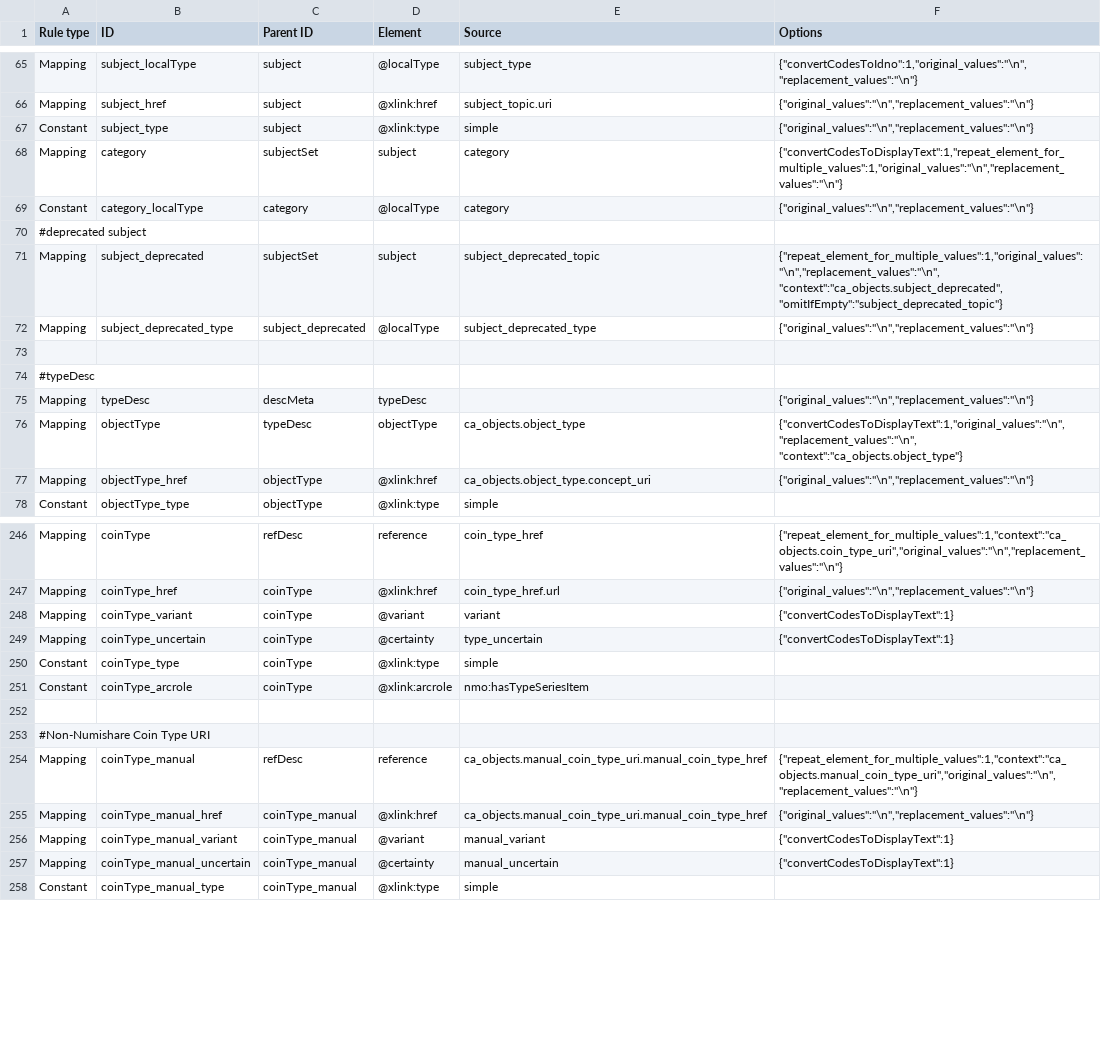
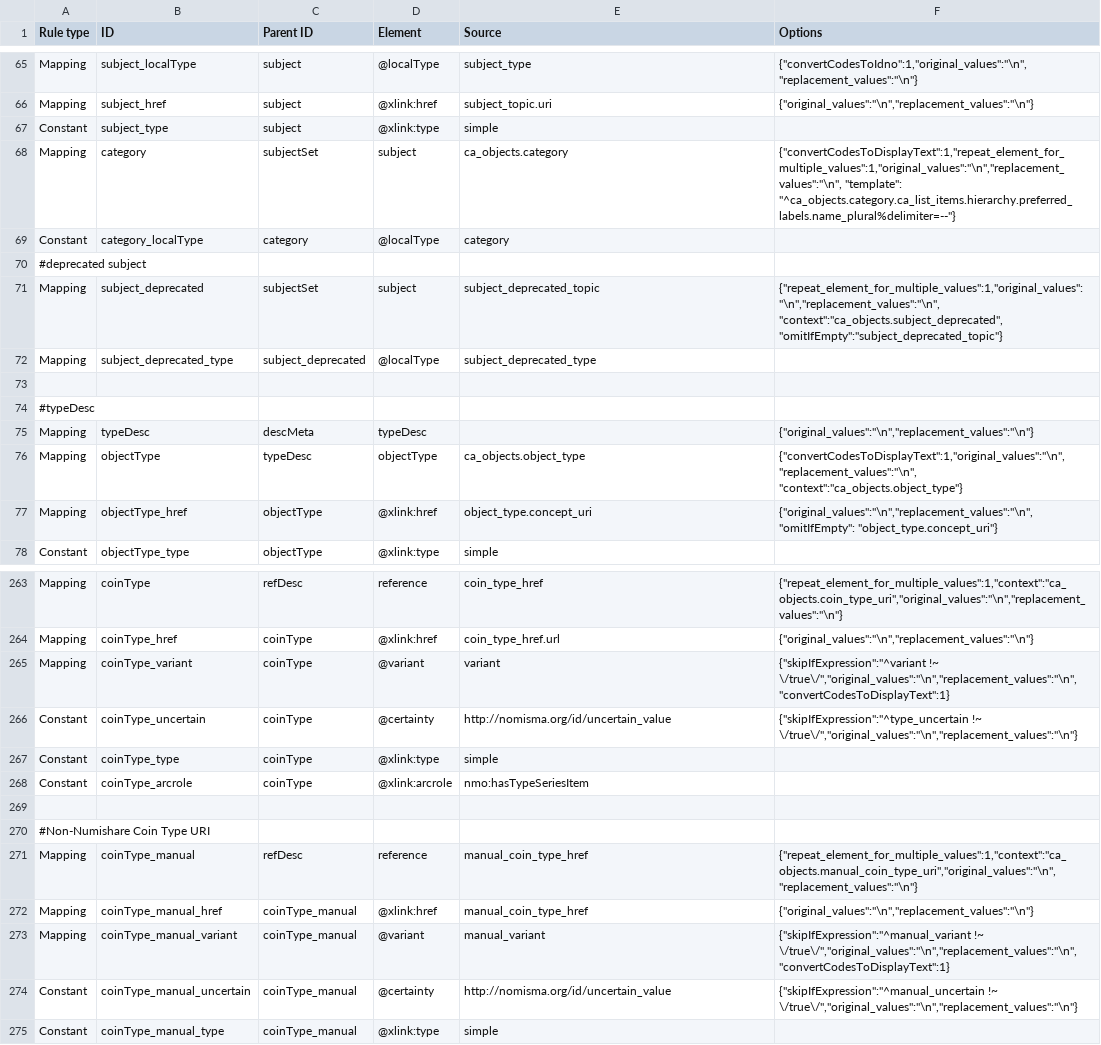
Before and after one commit to AmericanNumismaticSociety/ca-tools, a CSV file: exporters/NUDS_mappings.csv, drawn as a sheet; only a part is shown, gaps mark what is left out; the diff covers the shown part only.

Commit message:
cleaned up boolean flags for variant and certainty, implemented hierarchy category, miscellaneous URI fixes

```diff
--- a/exporters/NUDS_mappings.csv
+++ b/exporters/NUDS_mappings.csv
@@ -66,8 +66,8 @@
 "Mapping","subject_href","subject","@xlink:href","subject_topic.uri","{""original_values"":""\n"",""replacement_values"":""\n""}"
-"Constant","subject_type","subject","@xlink:type","simple","{""original_values"":""\n"",""replacement_values"":""\n""}"
-"Mapping","category","subjectSet","subject","category","{""convertCodesToDisplayText"":1,""repeat_element_for_multiple_values"":1,""original_values"":""\n"",""replacement_values"":""\n""}"
-"Constant","category_localType","category","@localType","category","{""original_values"":""\n"",""replacement_values"":""\n""}"
+"Constant","subject_type","subject","@xlink:type","simple",
+"Mapping","category","subjectSet","subject","ca_objects.category","{""convertCodesToDisplayText"":1,""repeat_element_for_multiple_values"":1,""original_values"":""\n"",""replacement_values"":""\n"",  ""template"": ""^ca_objects.category.ca_list_items.hierarchy.preferred_labels.name_plural%delimiter=--""}"
+"Constant","category_localType","category","@localType","category",
 "#deprecated subject",,,,,
 "Mapping","subject_deprecated","subjectSet","subject","subject_deprecated_topic","{""repeat_element_for_multiple_values"":1,""original_values"":""\n"",""replacement_values"":""\n"", ""context"":""ca_objects.subject_deprecated"", ""omitIfEmpty"":""subject_deprecated_topic""}"
-"Mapping","subject_deprecated_type","subject_deprecated","@localType","subject_deprecated_type","{""original_values"":""\n"",""replacement_values"":""\n""}"
+"Mapping","subject_deprecated_type","subject_deprecated","@localType","subject_deprecated_type",
 ,,,,,
@@ -76,3 +76,3 @@
 "Mapping","objectType","typeDesc","objectType","ca_objects.object_type","{""convertCodesToDisplayText"":1,""original_values"":""\n"",""replacement_values"":""\n"", ""context"":""ca_objects.object_type""}"
-"Mapping","objectType_href","objectType","@xlink:href","ca_objects.object_type.concept_uri","{""original_values"":""\n"",""replacement_values"":""\n""}"
+"Mapping","objectType_href","objectType","@xlink:href","object_type.concept_uri","{""original_values"":""\n"",""replacement_values"":""\n"", ""omitIfEmpty"": ""object_type.concept_uri""}"
 "Constant","objectType_type","objectType","@xlink:type","simple",
@@ -247,4 +264,4 @@
 "Mapping","coinType_href","coinType","@xlink:href","coin_type_href.url","{""original_values"":""\n"",""replacement_values"":""\n""}"
-"Mapping","coinType_variant","coinType","@variant","variant","{""convertCodesToDisplayText"":1}"
-"Mapping","coinType_uncertain","coinType","@certainty","type_uncertain","{""convertCodesToDisplayText"":1}"
+"Mapping","coinType_variant","coinType","@variant","variant","{""skipIfExpression"":""^variant !~ \/true\/"",""original_values"":""\n"",""replacement_values"":""\n"", ""convertCodesToDisplayText"":1}"
+"Constant","coinType_uncertain","coinType","@certainty","http://nomisma.org/id/uncertain_value","{""skipIfExpression"":""^type_uncertain !~ \/true\/"",""original_values"":""\n"",""replacement_values"":""\n""}"
 "Constant","coinType_type","coinType","@xlink:type","simple",
@@ -253,6 +270,6 @@
 "#Non-Numishare Coin Type URI",,,,,
-"Mapping","coinType_manual","refDesc","reference","ca_objects.manual_coin_type_uri.manual_coin_type_href","{""repeat_element_for_multiple_values"":1,""context"":""ca_objects.manual_coin_type_uri"",""original_values"":""\n"",""replacement_values"":""\n""}"
-"Mapping","coinType_manual_href","coinType_manual","@xlink:href","ca_objects.manual_coin_type_uri.manual_coin_type_href","{""original_values"":""\n"",""replacement_values"":""\n""}"
-"Mapping","coinType_manual_variant","coinType_manual","@variant","manual_variant","{""convertCodesToDisplayText"":1}"
-"Mapping","coinType_manual_uncertain","coinType_manual","@certainty","manual_uncertain","{""convertCodesToDisplayText"":1}"
+"Mapping","coinType_manual","refDesc","reference","manual_coin_type_href","{""repeat_element_for_multiple_values"":1,""context"":""ca_objects.manual_coin_type_uri"",""original_values"":""\n"",""replacement_values"":""\n""}"
+"Mapping","coinType_manual_href","coinType_manual","@xlink:href","manual_coin_type_href","{""original_values"":""\n"",""replacement_values"":""\n""}"
+"Mapping","coinType_manual_variant","coinType_manual","@variant","manual_variant","{""skipIfExpression"":""^manual_variant !~ \/true\/"",""original_values"":""\n"",""replacement_values"":""\n"", ""convertCodesToDisplayText"":1}"
+"Constant","coinType_manual_uncertain","coinType_manual","@certainty","http://nomisma.org/id/uncertain_value","{""skipIfExpression"":""^manual_uncertain !~ \/true\/"",""original_values"":""\n"",""replacement_values"":""\n""}"
 "Constant","coinType_manual_type","coinType_manual","@xlink:type","simple",
```
Also changed, not shown: 17 added rows and 20 edited cells elsewhere in this file.
